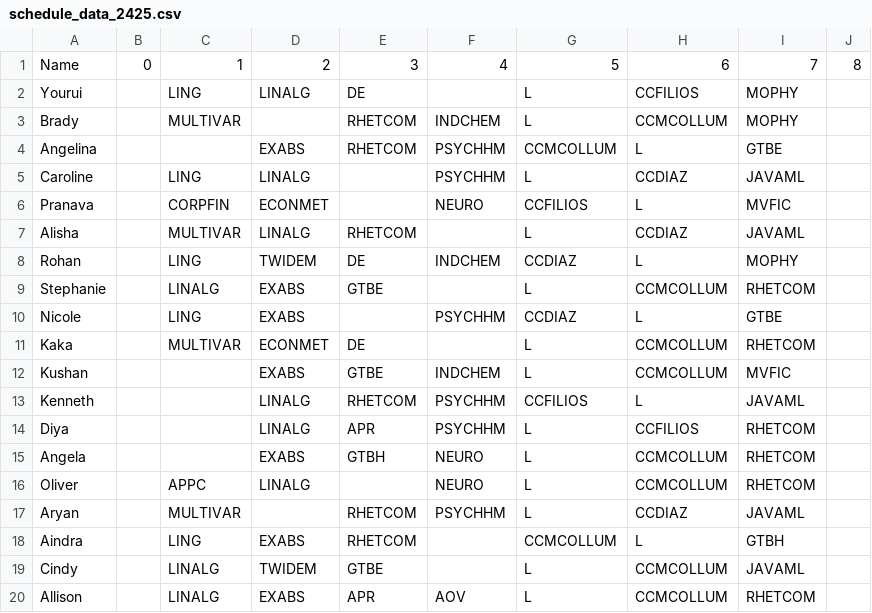
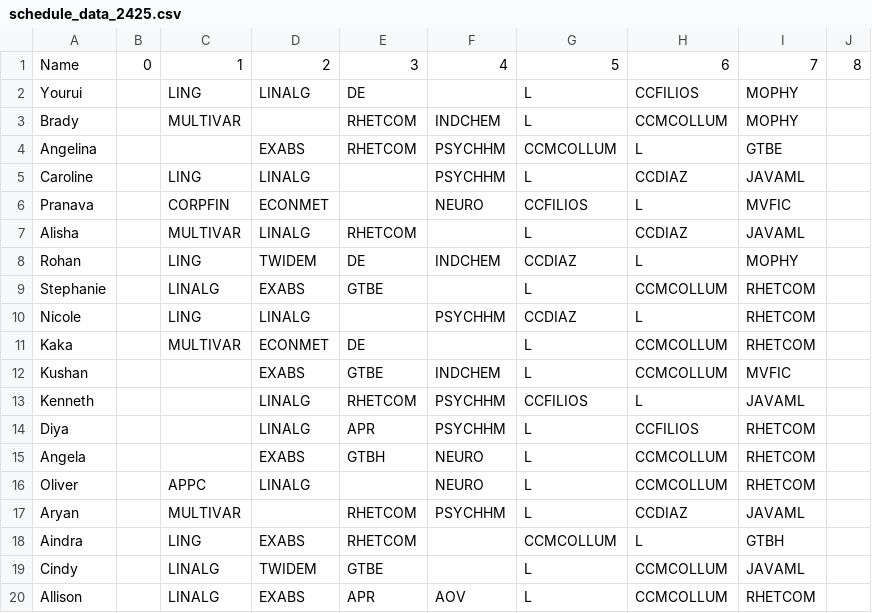
Before and after one commit to iuruoy-shao/schedule-similarity, a CSV file: schedule_data_2425.csv, drawn as a sheet.

Commit message:
updated schedules

```diff
--- a/schedule_data_2425.csv
+++ b/schedule_data_2425.csv
@@ -9,3 +9,3 @@ Rohan,,LING,TWIDEM,DE,INDCHEM,CCDIAZ,L,MOPHY,
 Stephanie,,LINALG,EXABS,GTBE,,L,CCMCOLLUM,RHETCOM,
-Nicole,,LING,EXABS,,PSYCHHM,CCDIAZ,L,GTBE,
+Nicole,,LING,LINALG,,PSYCHHM,CCDIAZ,L,RHETCOM,
 Kaka,,MULTIVAR,ECONMET,DE,,L,CCMCOLLUM,RHETCOM,
```
